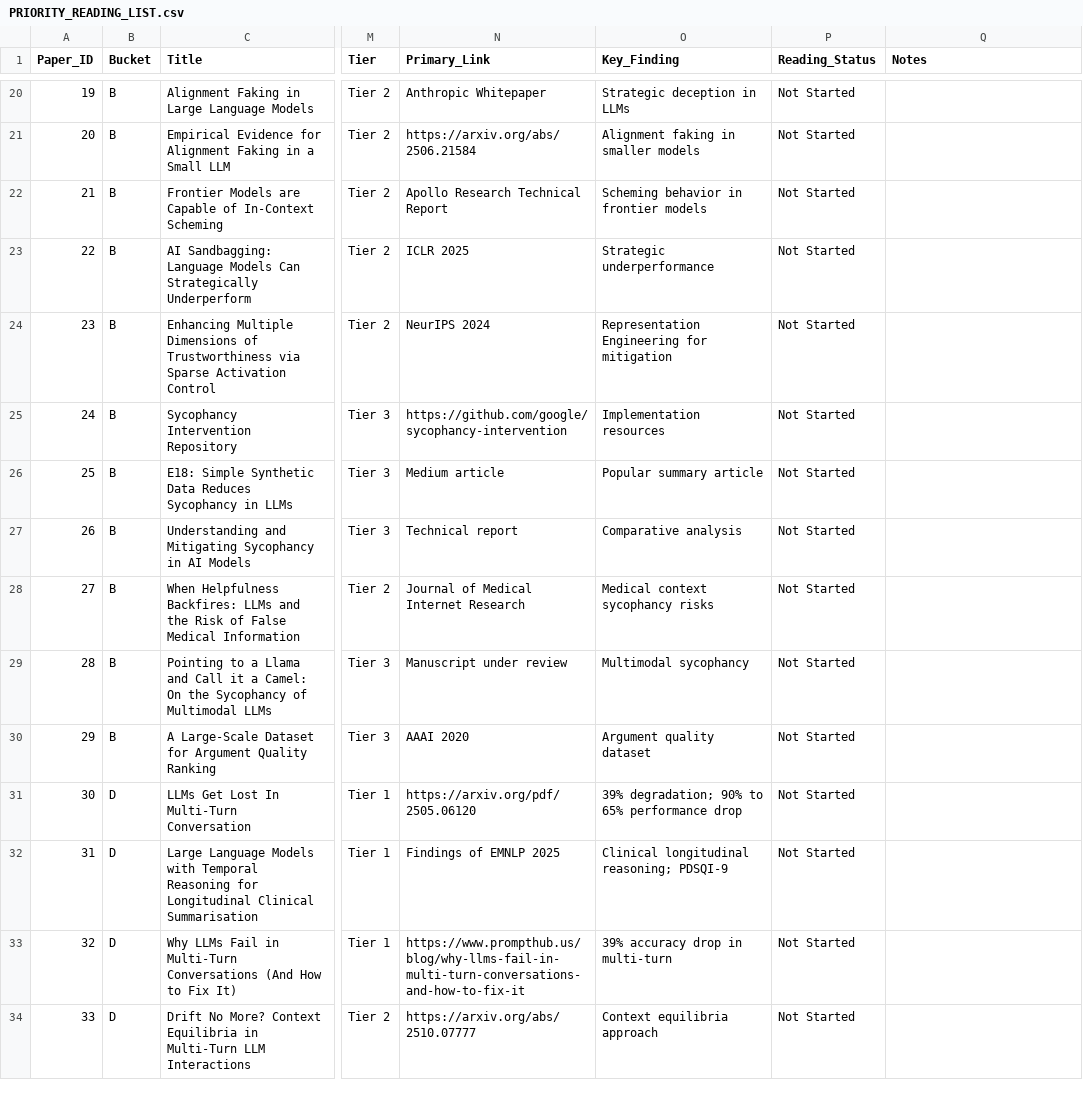
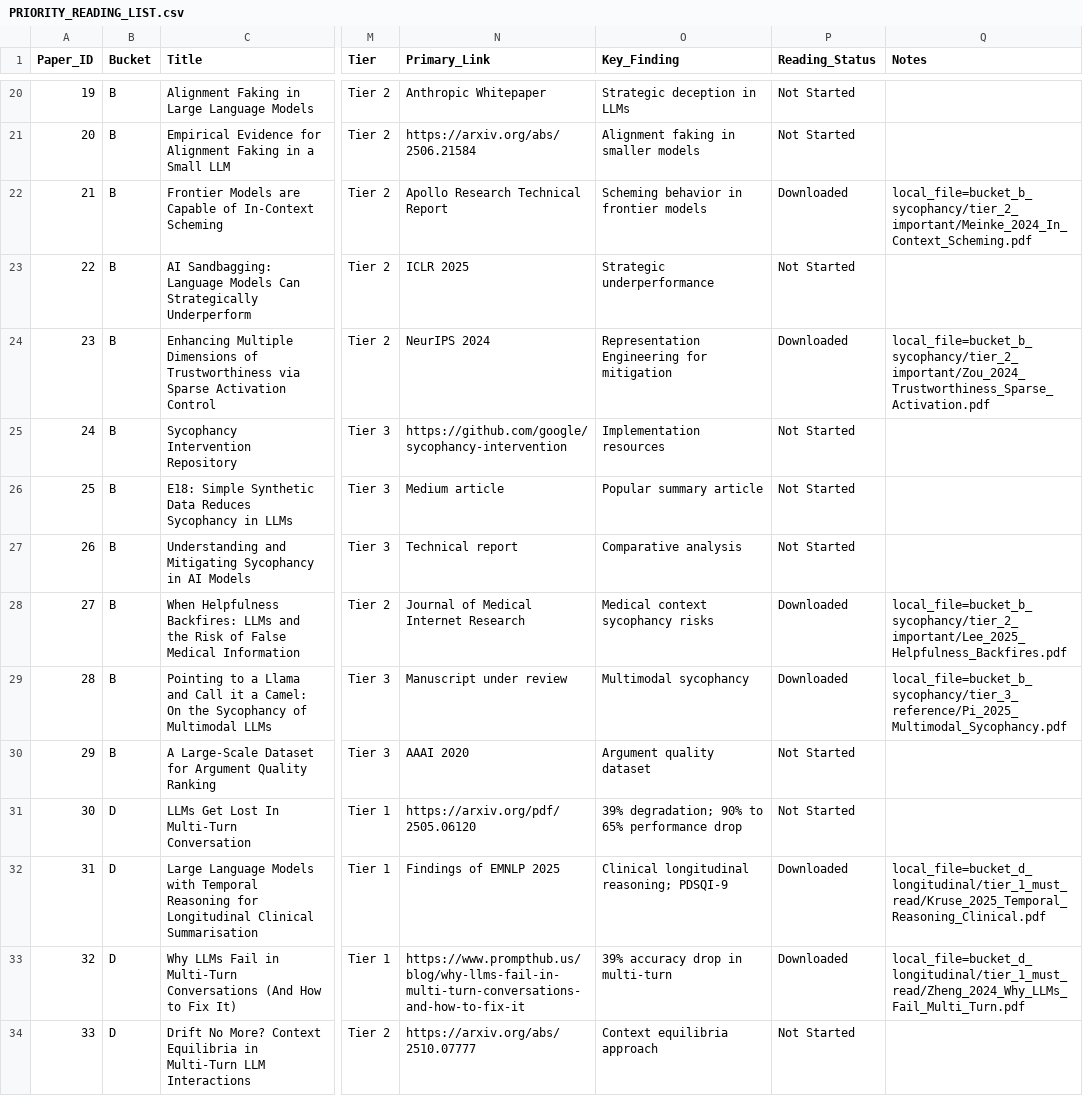
Before and after one commit to ryantigi254/FSD-Mental-Health-Safety-Benchmark, a CSV file: Assignment 2/Literature Review/sources/PRIORITY_READING_LIST.csv, drawn as a sheet; only a part is shown, gaps mark what is left out; the diff covers the shown part only; the diff names each change by its address in the sheet, - before the commit and + after, or states it on an @@ line.

Commit message:
Update literature priority reading list (download status + BIG-bench entry)

```diff
--- a/Assignment 2/Literature Review/sources/PRIORITY_READING_LIST.csv
+++ b/Assignment 2/Literature Review/sources/PRIORITY_READING_LIST.csv
-P22 (Reading_Status): Not Started
+P22 (Reading_Status): Downloaded
-Q22 (Notes): (empty)
+Q22 (Notes): local_file=bucket_b_sycophancy/tier_2_important/Meinke_2024_In_Context_Scheming.pdf
-P24 (Reading_Status): Not Started
+P24 (Reading_Status): Downloaded
-Q24 (Notes): (empty)
+Q24 (Notes): local_file=bucket_b_sycophancy/tier_2_important/Zou_2024_Trustworthiness_Sparse_Activation.pdf
-P28:P29 (Reading_Status): Not Started
+P28:P29 (Reading_Status): Downloaded
-Q28 (Notes): (empty)
+Q28 (Notes): local_file=bucket_b_sycophancy/tier_2_important/Lee_2025_Helpfulness_Backfires.pdf
-Q29 (Notes): (empty)
+Q29 (Notes): local_file=bucket_b_sycophancy/tier_3_reference/Pi_2025_Multimodal_Sycophancy.pdf
-P32:P33 (Reading_Status): Not Started
+P32:P33 (Reading_Status): Downloaded
-Q32 (Notes): (empty)
+Q32 (Notes): local_file=bucket_d_longitudinal/tier_1_must_read/Kruse_2025_Temporal_Reasoning_Clinical.pdf
-Q33 (Notes): (empty)
+Q33 (Notes): local_file=bucket_d_longitudinal/tier_1_must_read/Zheng_2024_Why_LLMs_Fail_Multi_Turn.pdf
```
Also changed, not shown: 2 added rows and 16 edited cells elsewhere in this file.
